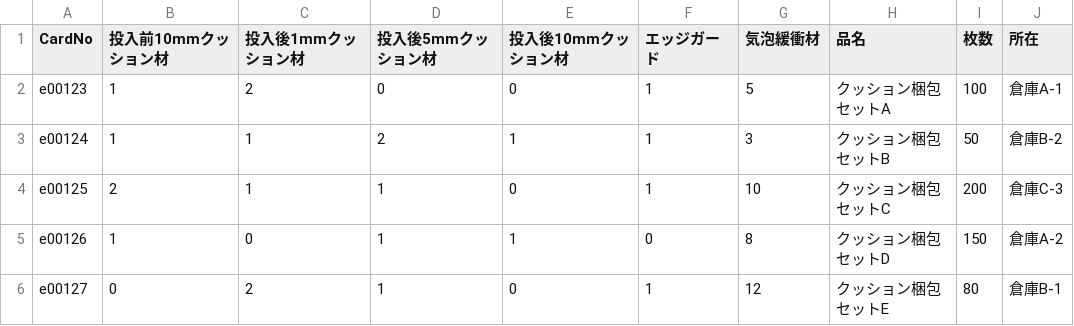
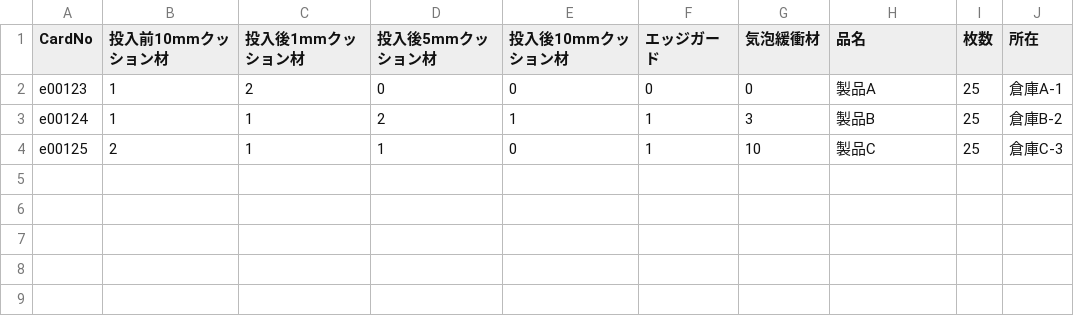
Before and after one commit to takuma0222/-, a CSV file: examples/card_conditions.csv, drawn as a sheet.

Commit message:
CSVサンプルデータを更新

```diff
--- a/examples/card_conditions.csv
+++ b/examples/card_conditions.csv
@@ -1,6 +1,4 @@
 CardNo,投入前10mmクッション材,投入後1mmクッション材,投入後5mmクッション材,投入後10mmクッション材,エッジガード,気泡緩衝材,品名,枚数,所在
-e00123,1,2,0,0,1,5,クッション梱包セットA,100,倉庫A-1
-e00124,1,1,2,1,1,3,クッション梱包セットB,50,倉庫B-2
-e00125,2,1,1,0,1,10,クッション梱包セットC,200,倉庫C-3
-e00126,1,0,1,1,0,8,クッション梱包セットD,150,倉庫A-2
-e00127,0,2,1,0,1,12,クッション梱包セットE,80,倉庫B-1
+e00123,1,2,0,0,0,0,製品A,25,倉庫A-1
+e00124,1,1,2,1,1,3,製品B,25,倉庫B-2
+e00125,2,1,1,0,1,10,製品C,25,倉庫C-3
```
